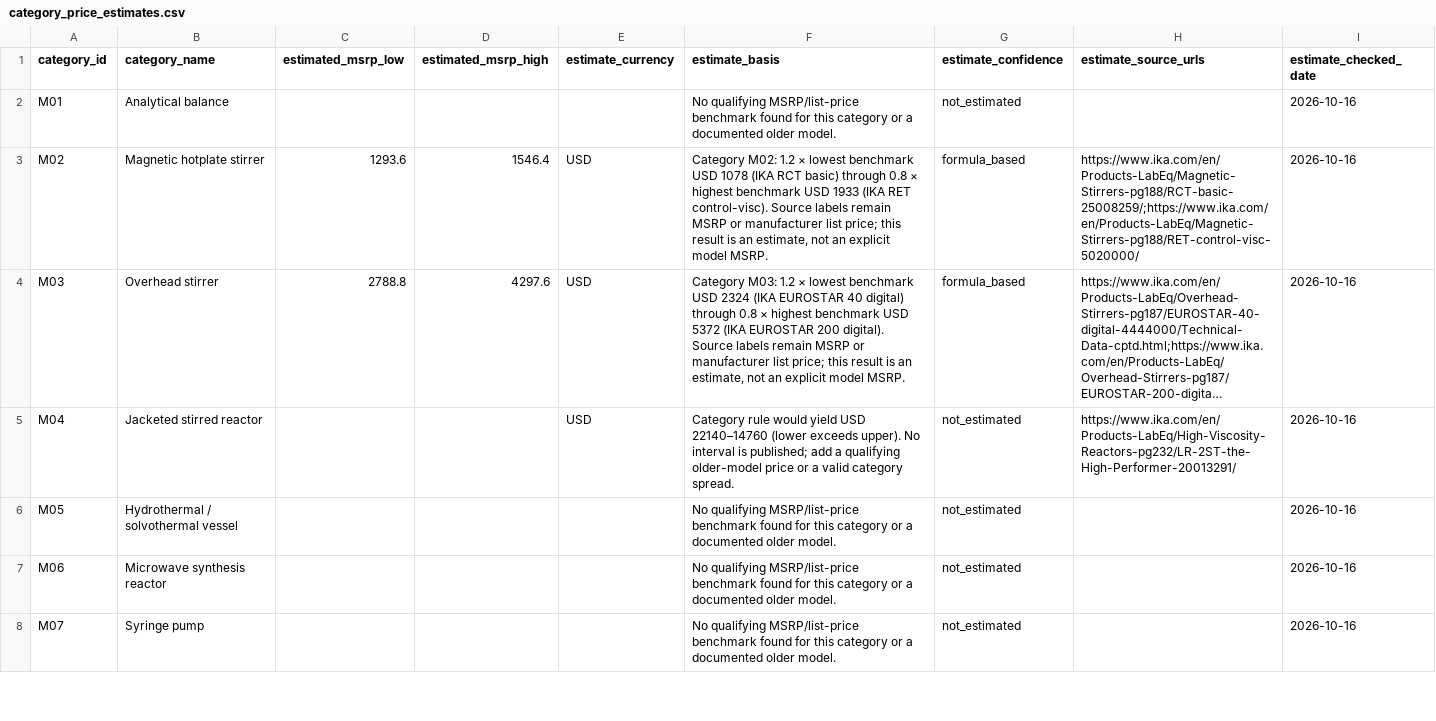
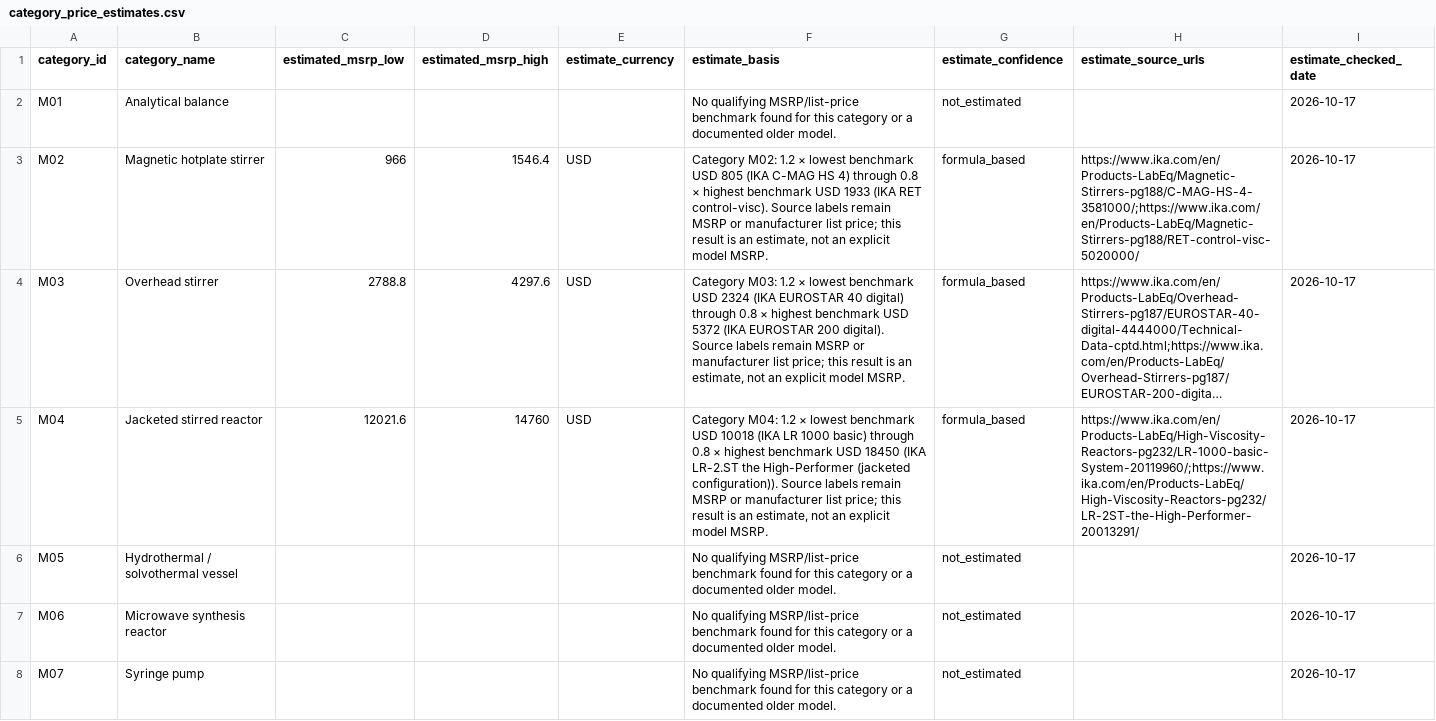
Before and after one commit to PodComet/ICoN-PCL-Equipment-Metadata, a CSV file: catalog/category_price_estimates.csv, drawn as a sheet; only a part is shown; long unchanged cells end in …; the diff covers the shown part only; the diff names each change by its address in the sheet, - before the commit and + after, or states it on an @@ line.

Commit message:
Add seller price evidence and 43 instrument photos

```diff
--- a/catalog/category_price_estimates.csv
+++ b/catalog/category_price_estimates.csv
-I2:I8 (estimate_checked_date): 2026-10-16
+I2:I8 (estimate_checked_date): 2026-10-17
-C3 (estimated_msrp_low): 1293.6
+C3 (estimated_msrp_low): 966
-F3 (estimate_basis): …benchmark USD 1078 (IKA RCT basic) through 0.8…
+F3 (estimate_basis): …benchmark USD 805 (IKA C-MAG HS 4) through 0.8…
-H3 (estimate_source_urls): https://www.ika.com/en/Products-LabEq/Magnetic-Stirrers-pg188/RCT-basic-25008259/;https://www.ika.com/en/Products-LabEq/Magnetic-Stirrers-pg188/RET-control-visc-5020000/
+H3 (estimate_source_urls): https://www.ika.com/en/Products-LabEq/Magnetic-Stirrers-pg188/C-MAG-HS-4-3581000/;https://www.ika.com/en/Products-LabEq/Magnetic-Stirrers-pg188/RET-control-visc-5020000/
-C5 (estimated_msrp_low): (empty)
+C5 (estimated_msrp_low): 12021.6
-D5 (estimated_msrp_high): (empty)
+D5 (estimated_msrp_high): 14760
-F5 (estimate_basis): Category rule would yield USD 22140–14760 (lower exceeds upper). No interval is published; add a qualifying older-model price or a valid category spread.
+F5 (estimate_basis): Category M04: 1.2 × lowest benchmark USD 10018 (IKA LR 1000 basic) through 0.8 × highest benchmark USD 18450 (IKA LR-2.ST the High-Performer (jacketed configuration)). Source labels remain MSRP or manufacturer list price; this result is an estimate, not an explicit model MSRP.
-G5 (estimate_confidence): not_estimated
+G5 (estimate_confidence): formula_based
-H5 (estimate_source_urls): https://www.ika.com/en/Products-LabEq/High-Viscosity-Reactors-pg232/LR-2ST-the-High-Performer-20013291/
+H5 (estimate_source_urls): https://www.ika.com/en/Products-LabEq/High-Viscosity-Reactors-pg232/LR-1000-basic-System-20119960/;https://www.ika.com/en/Products-LabEq/High-Viscosity-Reactors-pg232/LR-2ST-the-High-Performer-20013291/
```
Also changed, not shown: 88 edited cells elsewhere in this file, 34 other files.
